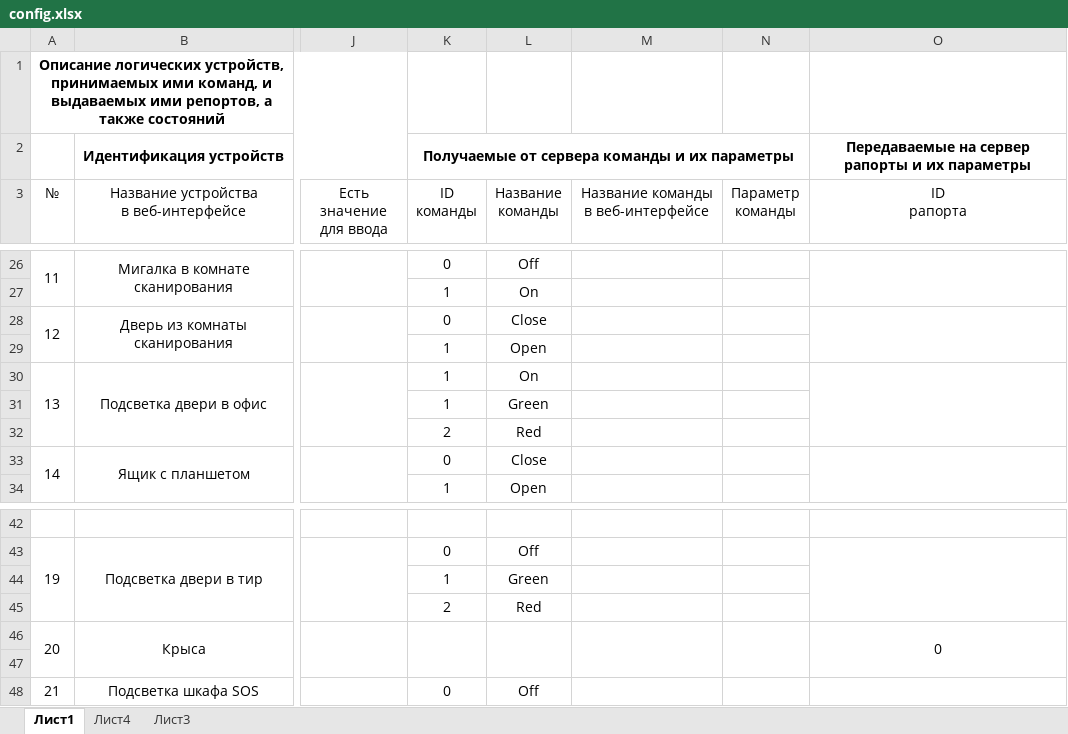
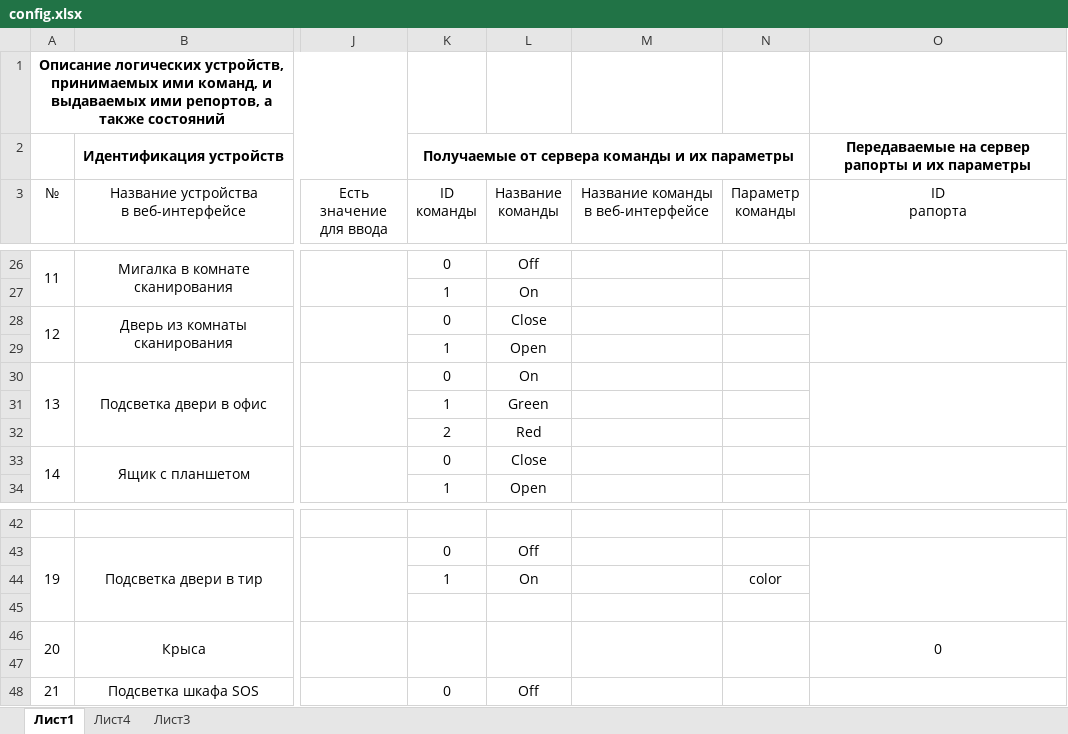
Before and after one commit to almarkov/quest, an Excel workbook: config.xlsx, sheet Лист1, drawn as a sheet; only a part is shown, gaps mark what is left out; values as stored, in another font and other column widths than the file's, no borders; the diff names each change by its address in the sheet, - before the commit and + after, or states it on an @@ line.

Commit message:
range_door_light fix - command on istead red/green

```diff
--- a/config.xlsx (sheet Лист1)
+++ b/config.xlsx (sheet Лист1)
-K30 (ID команды): 1
+K30 (ID команды): 0
-L44 (Название команды): Green
+L44 (Название команды): On
-N44 (Параметр команды): (empty)
+N44 (Параметр команды): color
-K45 (ID команды): 2
+K45 (ID команды): (empty)
-L45 (Название команды): Red
+L45 (Название команды): (empty)
```
Also changed, not shown: logic.xlsx, 1 other file.
